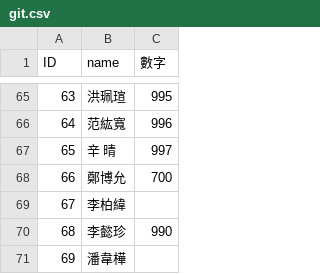
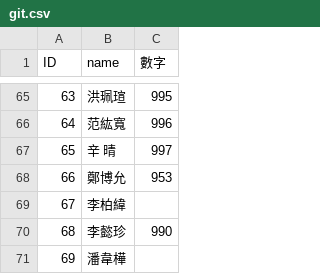
Before and after one commit to wei920915/githw111, a CSV file: git.csv, drawn as a sheet; only a part is shown, gaps mark what is left out.

Commit message:
Update git.csv

```diff
--- a/git.csv
+++ b/git.csv
@@ -67,3 +67,3 @@ ID,name,數字
 65,辛　晴,997
-66,鄭博允,700
+66,鄭博允,953
 67,李柏緯,
```
